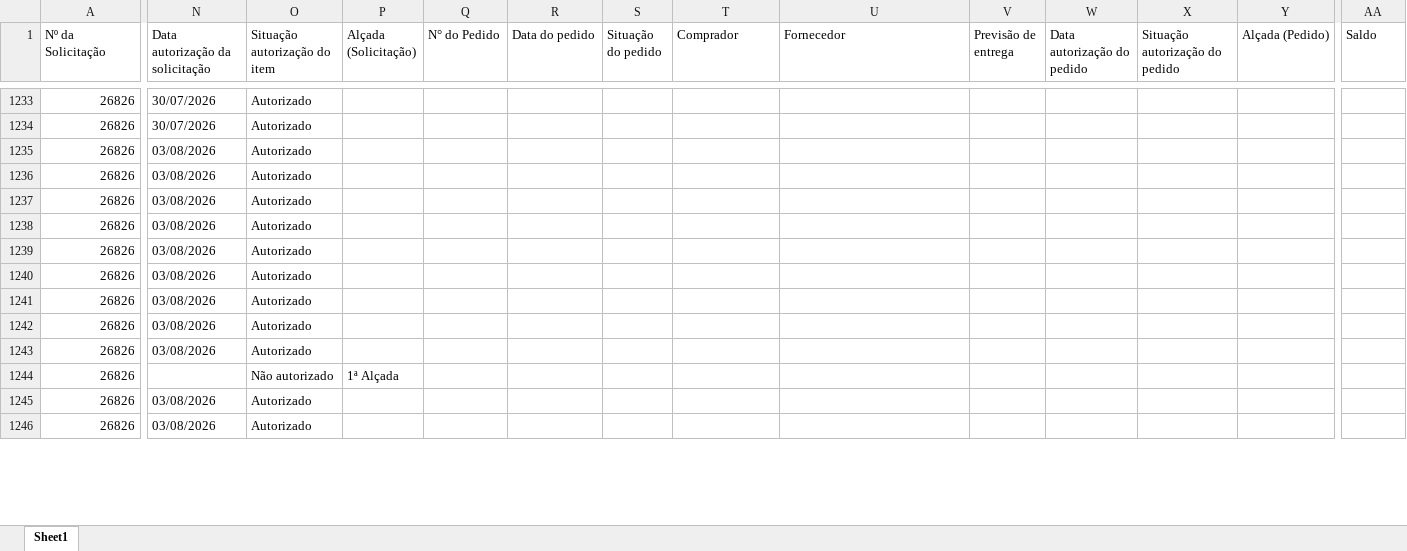
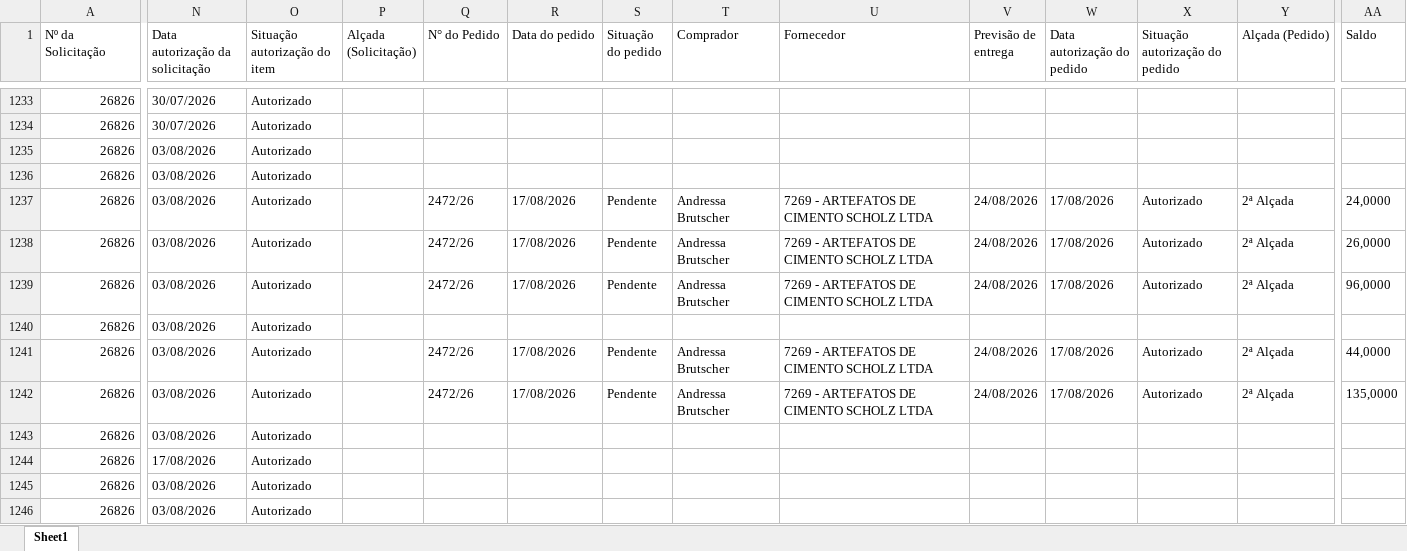
Before and after one commit to vicentecosantos/painel_de_compras_or, an Excel workbook: Relatorio_Painel de Compras.xlsx, sheet Sheet1, drawn as a sheet; only a part is shown, gaps mark what is left out; values as stored, in another font and other column widths than the file's, no borders; the diff covers the shown part only; the diff names each change by its address in the sheet, - before the commit and + after, or states it on an @@ line.

```diff
--- a/Relatorio_Painel de Compras.xlsx (sheet Sheet1)
+++ b/Relatorio_Painel de Compras.xlsx (sheet Sheet1)
-Q1237:Q1239 (N° do Pedido): (empty)
+Q1237:Q1239 (N° do Pedido): 2472/26
-R1237:R1239 (Data do pedido): (empty)
+R1237:R1239 (Data do pedido): 17/08/2026
-S1237:S1239 (Situação do pedido): (empty)
+S1237:S1239 (Situação do pedido): Pendente
-T1237:T1239 (Comprador): (empty)
+T1237:T1239 (Comprador): Andressa Brutscher
-U1237:U1239 (Fornecedor): (empty)
+U1237:U1239 (Fornecedor): 7269 - ARTEFATOS DE CIMENTO SCHOLZ LTDA
-V1237:V1239 (Previsão de entrega): (empty)
+V1237:V1239 (Previsão de entrega): 24/08/2026
-W1237:W1239 (Data autorização do pedido): (empty)
+W1237:W1239 (Data autorização do pedido): 17/08/2026
-X1237:X1239 (Situação autorização do pedido): (empty)
+X1237:X1239 (Situação autorização do pedido): Autorizado
-Y1237:Y1239 (Alçada (Pedido)): (empty)
+Y1237:Y1239 (Alçada (Pedido)): 2ª Alçada
-AA1237 (Saldo): (empty)
+AA1237 (Saldo): 24,0000
-AA1238 (Saldo): (empty)
+AA1238 (Saldo): 26,0000
-AA1239 (Saldo): (empty)
+AA1239 (Saldo): 96,0000
-Q1241:Q1242 (N° do Pedido): (empty)
+Q1241:Q1242 (N° do Pedido): 2472/26
-R1241:R1242 (Data do pedido): (empty)
+R1241:R1242 (Data do pedido): 17/08/2026
-S1241:S1242 (Situação do pedido): (empty)
+S1241:S1242 (Situação do pedido): Pendente
-T1241:T1242 (Comprador): (empty)
+T1241:T1242 (Comprador): Andressa Brutscher
-U1241:U1242 (Fornecedor): (empty)
+U1241:U1242 (Fornecedor): 7269 - ARTEFATOS DE CIMENTO SCHOLZ LTDA
-V1241:V1242 (Previsão de entrega): (empty)
+V1241:V1242 (Previsão de entrega): 24/08/2026
-W1241:W1242 (Data autorização do pedido): (empty)
+W1241:W1242 (Data autorização do pedido): 17/08/2026
-X1241:X1242 (Situação autorização do pedido): (empty)
+X1241:X1242 (Situação autorização do pedido): Autorizado
-Y1241:Y1242 (Alçada (Pedido)): (empty)
+Y1241:Y1242 (Alçada (Pedido)): 2ª Alçada
-AA1241 (Saldo): (empty)
+AA1241 (Saldo): 44,0000
-AA1242 (Saldo): (empty)
+AA1242 (Saldo): 135,0000
-N1244 (Data autorização da solicitação): (empty)
+N1244 (Data autorização da solicitação): 17/08/2026
-O1244 (Situação autorização do item): Não autorizado
+O1244 (Situação autorização do item): Autorizado
-P1244 (Alçada (Solicitação)): 1ª Alçada
+P1244 (Alçada (Solicitação)): (empty)
```
Also changed, not shown: 1 added row and 274 edited cells elsewhere in this sheet.
